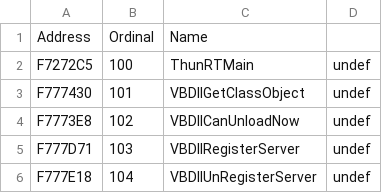
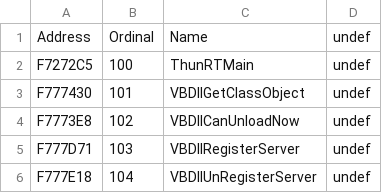
Before and after one commit to AlexeyTolstopyatov/SunFlower, a CSV file: plugins/SunFlower.Pe/vb4api.csv, drawn as a sheet; only a part is shown.

```diff
--- a/plugins/SunFlower.Pe/vb4api.csv
+++ b/plugins/SunFlower.Pe/vb4api.csv
@@ -1,2 +1,2 @@
-Address,Ordinal,Name
+Address,Ordinal,Name,undef
 F7272C5,100,ThunRTMain,undef
```
Also changed, not shown: plugins/SunFlower.Pe/vb5api.csv, 10 other files.
